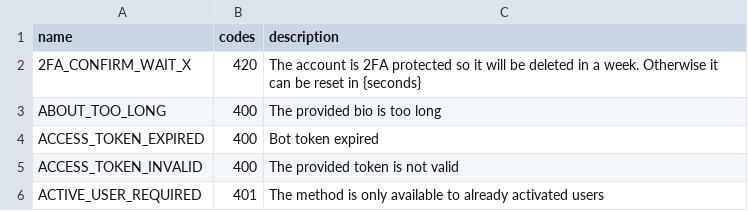
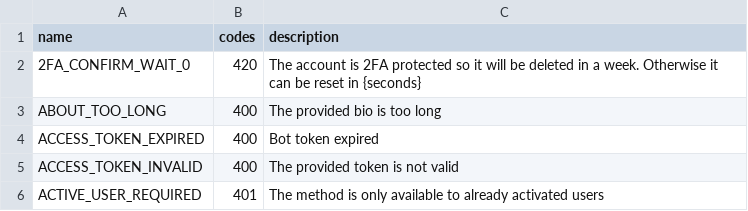
Before and after one commit to hikariatama/Telethon, a CSV file: telethon_generator/data/errors.csv, drawn as a sheet; only a part is shown.

Commit message:
Return old error to 2FA_CONFIRM_WAIT

```diff
--- a/telethon_generator/data/errors.csv
+++ b/telethon_generator/data/errors.csv
@@ -1,3 +1,3 @@
 name,codes,description
-2FA_CONFIRM_WAIT_X,420,The account is 2FA protected so it will be deleted in a week. Otherwise it can be reset in {seconds}
+2FA_CONFIRM_WAIT_0,420,The account is 2FA protected so it will be deleted in a week. Otherwise it can be reset in {seconds}
 ABOUT_TOO_LONG,400,The provided bio is too long
```
